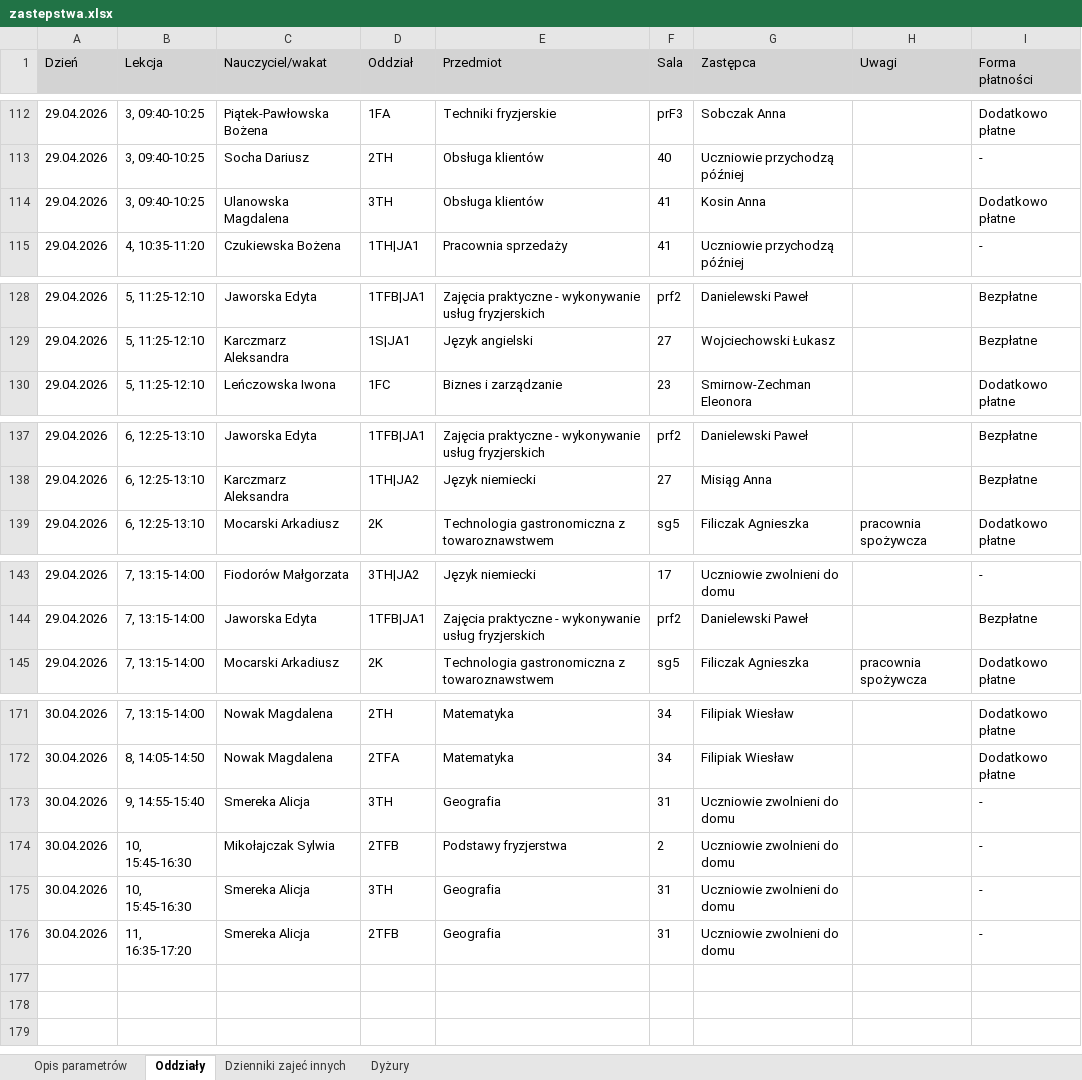
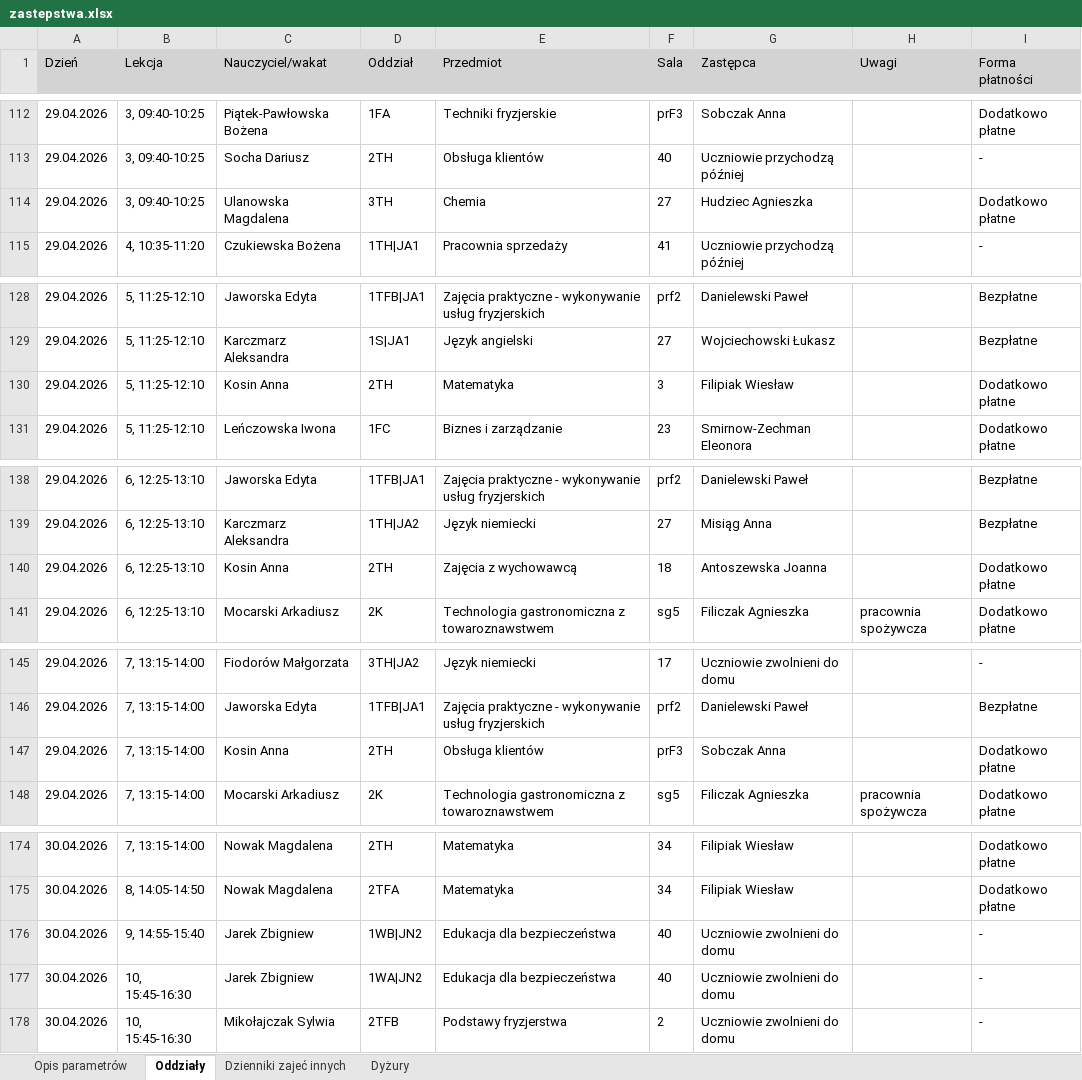
Before and after one commit to adeodatus11/zastepstwa, an Excel workbook: zastepstwa.xlsx, sheet Oddziały, drawn as a sheet; only a part is shown, gaps mark what is left out; values as stored, in another font and other column widths than the file's, no borders; removed rows and columns are numbered as before the commit, all else as after; the diff covers the shown part only; the diff names each change by its address in the sheet, - before the commit and + after, or states it on an @@ line.

```diff
--- a/zastepstwa.xlsx (sheet Oddziały)
+++ b/zastepstwa.xlsx (sheet Oddziały)
-E114 (Przedmiot): Obsługa klientów
+E114 (Przedmiot): Chemia
-F114 (Sala): 41
+F114 (Sala): 27
-G114 (Zastępca): Kosin Anna
+G114 (Zastępca): Hudziec Agnieszka
+row 130: 29.04.2026 | 5, 11:25-12:10 | Kosin Anna | 2TH | Matematyka | 3 | Filipiak Wiesław |  | Dodatkowo płatne
+row 140: 29.04.2026 | 6, 12:25-13:10 | Kosin Anna | 2TH | Zajęcia z wychowawcą | 18 | Antoszewska Joanna |  | Dodatkowo płatne
+row 147: 29.04.2026 | 7, 13:15-14:00 | Kosin Anna | 2TH | Obsługa klientów | prF3 | Sobczak Anna |  | Dodatkowo płatne
-C176 (Nauczyciel/wakat): Smereka Alicja
+C176 (Nauczyciel/wakat): Jarek Zbigniew
-D176 (Oddział): 3TH
+D176 (Oddział): 1WB|JN2
-E176 (Przedmiot): Geografia
+E176 (Przedmiot): Edukacja dla bezpieczeństwa
-F176 (Sala): 31
+F176 (Sala): 40
+row 177: 30.04.2026 | 10, 15:45-16:30 | Jarek Zbigniew | 1WA|JN2 | Edukacja dla bezpieczeństwa | 40 | Uczniowie zwolnieni do domu |  | -
-row 175: 30.04.2026 | 10, 15:45-16:30 | Smereka Alicja | 3TH | Geografia | 31 | Uczniowie zwolnieni do domu |  | -
-row 176: 30.04.2026 | 11, 16:35-17:20 | Smereka Alicja | 2TFB | Geografia | 31 | Uczniowie zwolnieni do domu |  | -
```
Also changed, not shown: 3 edited cells elsewhere in this sheet, sheet Dyżury, InformacjeOPrzeniesieniach.xlsx.
